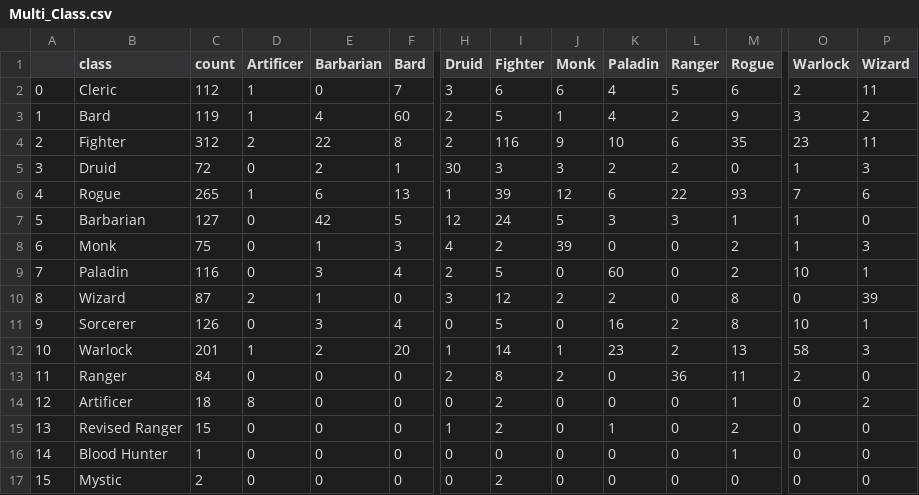
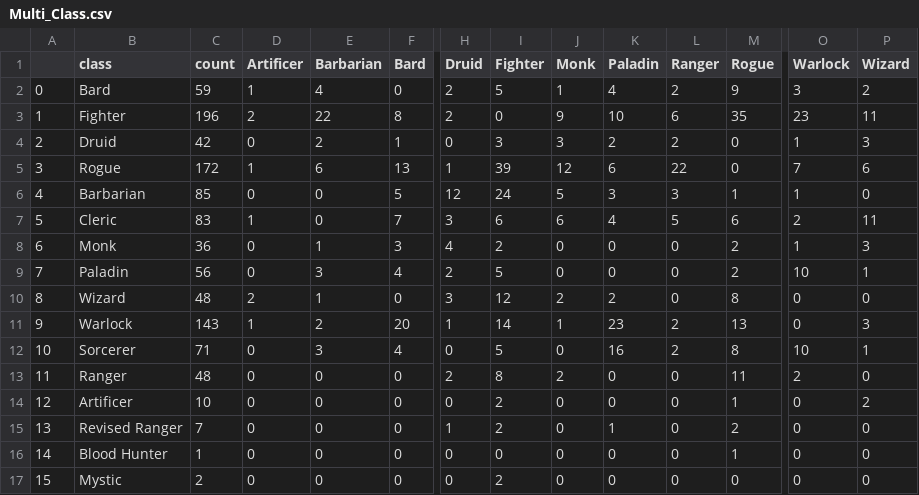
Before and after one commit to Rivow/DnD-data-Analysis, a CSV file: Multi_Class.csv, drawn as a sheet; only a part is shown, gaps mark what is left out; removed rows and columns are numbered as before the commit, all else as after; rows hold the shown columns only; the diff names each change by its address in the sheet, - before the commit and + after, or states it on an @@ line.

```diff
--- a/Multi_Class.csv
+++ b/Multi_Class.csv
-row 2: 0 | Cleric | 112 | 1 | 0 | 7 | 3 | 6 | 6 | 4 | 5 | 6 | 2 | 11
-A2: 1
+A2: 0
-C2 (count): 119
+C2 (count): 59
-F2 (Bard): 60
+F2 (Bard): 0
-A3: 2
+A3: 1
-C3 (count): 312
+C3 (count): 196
-I3 (Fighter): 116
+I3 (Fighter): 0
-A4: 3
+A4: 2
-C4 (count): 72
+C4 (count): 42
-H4 (Druid): 30
+H4 (Druid): 0
-A5: 4
+A5: 3
-C5 (count): 265
+C5 (count): 172
-M5 (Rogue): 93
+M5 (Rogue): 0
-A6: 5
+A6: 4
-C6 (count): 127
+C6 (count): 85
-E6 (Barbarian): 42
+E6 (Barbarian): 0
+row 7: 5 | Cleric | 83 | 1 | 0 | 7 | 3 | 6 | 6 | 4 | 5 | 6 | 2 | 11
-C8 (count): 75
+C8 (count): 36
-J8 (Monk): 39
+J8 (Monk): 0
-C9 (count): 116
+C9 (count): 56
-K9 (Paladin): 60
+K9 (Paladin): 0
-C10 (count): 87
+C10 (count): 48
-P10 (Wizard): 39
+P10 (Wizard): 0
-row 11: 9 | Sorcerer | 126 | 0 | 3 | 4 | 0 | 5 | 0 | 16 | 2 | 8 | 10 | 1
-A11: 10
+A11: 9
-C11 (count): 201
+C11 (count): 143
-O11 (Warlock): 58
+O11 (Warlock): 0
+row 12: 10 | Sorcerer | 71 | 0 | 3 | 4 | 0 | 5 | 0 | 16 | 2 | 8 | 10 | 1
-C13 (count): 84
+C13 (count): 48
-L13 (Ranger): 36
+L13 (Ranger): 0
-C14 (count): 18
+C14 (count): 10
-D14 (Artificer): 8
+D14 (Artificer): 0
-C15 (count): 15
+C15 (count): 7
```
Also changed, not shown: 1 other file.
